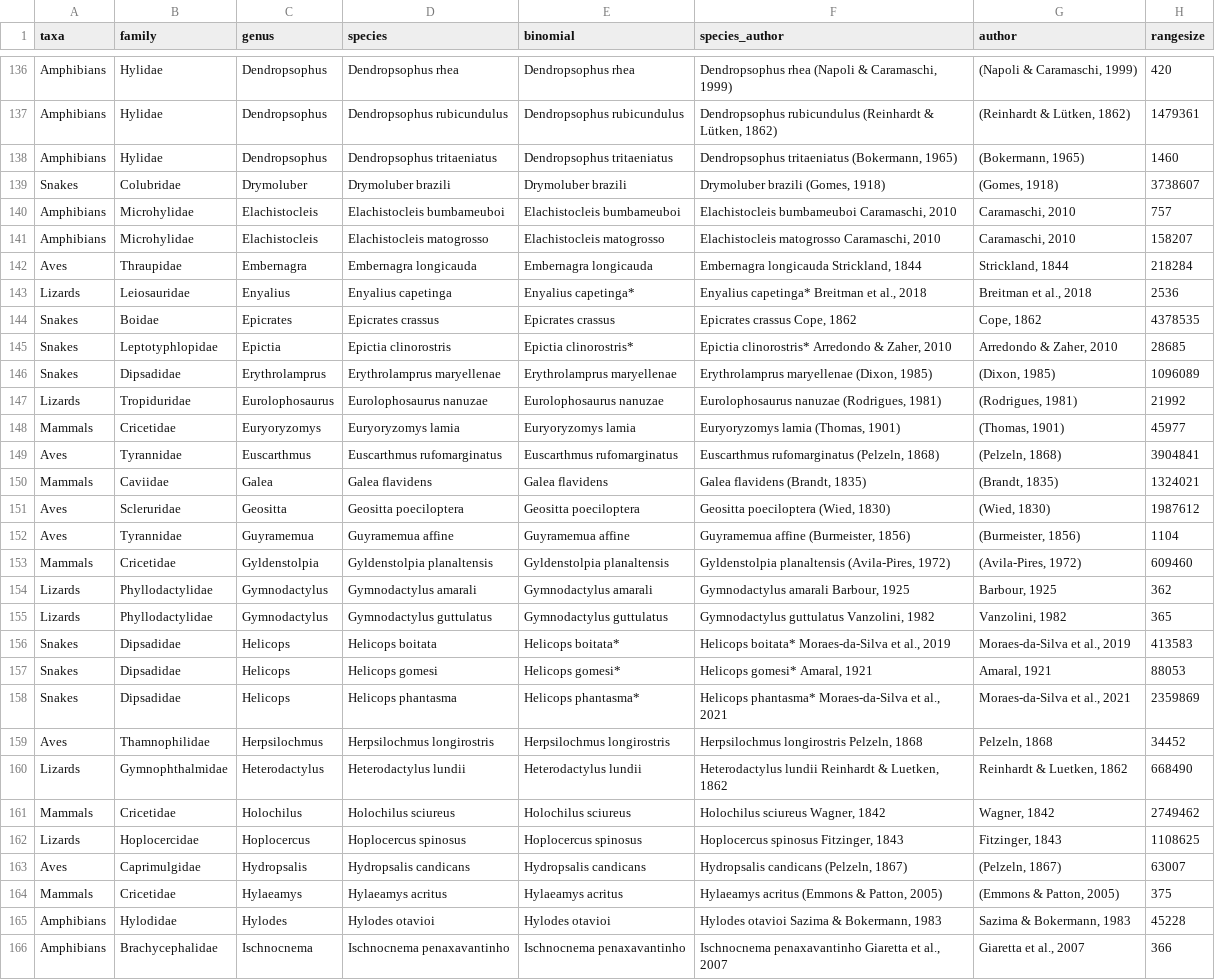
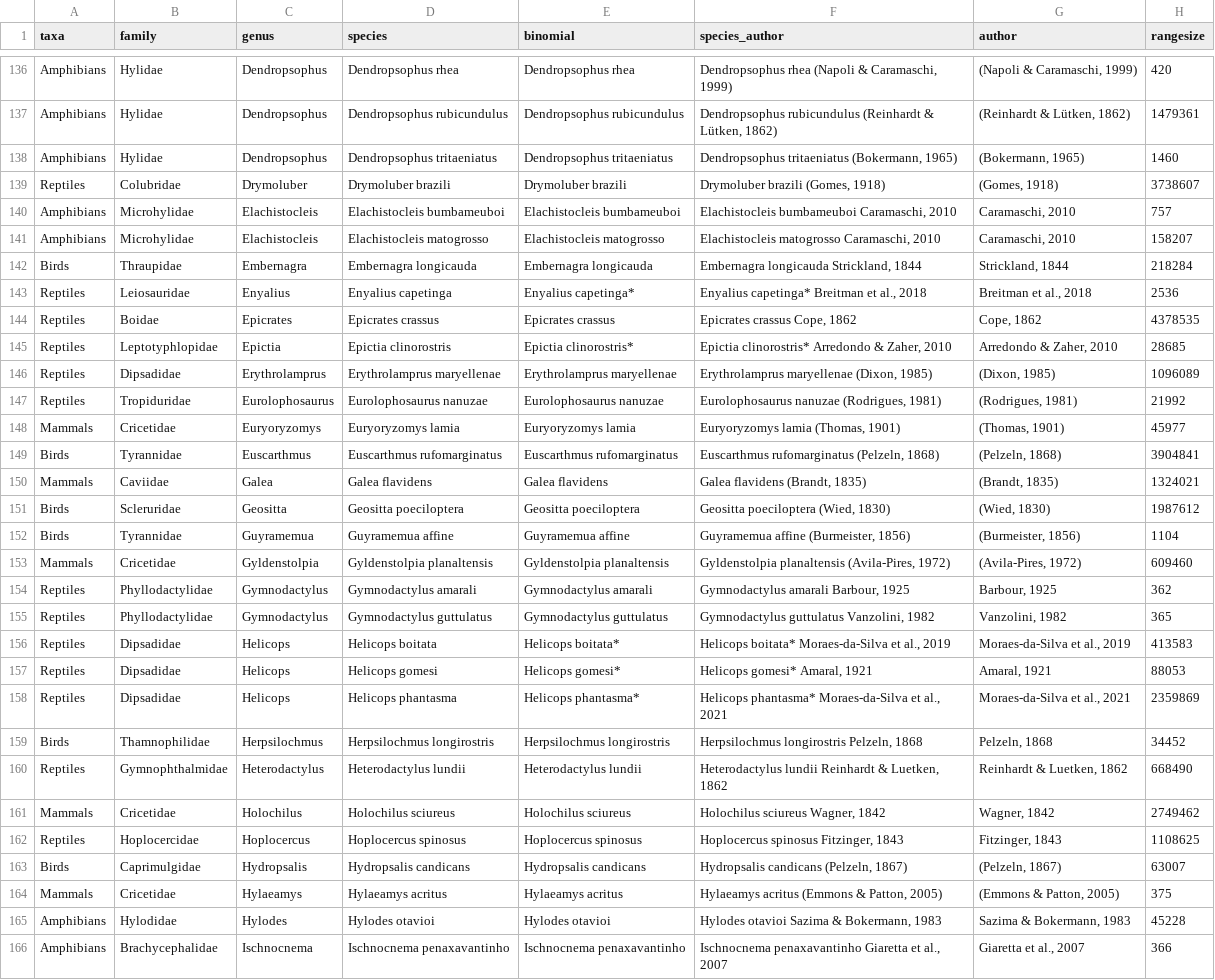
Before and after one commit to joao-svalencar/MS_HotterHotspot, a CSV file: data/raw-data/list.csv, drawn as a sheet; only a part is shown, gaps mark what is left out; the diff covers the shown part only; the diff names each change by its address in the sheet, - before the commit and + after, or states it on an @@ line.

```diff
--- a/data/raw-data/list.csv
+++ b/data/raw-data/list.csv
-A139 (taxa): Snakes
+A139 (taxa): Reptiles
-A142 (taxa): Aves
+A142 (taxa): Birds
-A143 (taxa): Lizards
+A143 (taxa): Reptiles
-A144:A146 (taxa): Snakes
+A144:A146 (taxa): Reptiles
-A147 (taxa): Lizards
+A147 (taxa): Reptiles
-A149 (taxa): Aves
+A149 (taxa): Birds
-A151:A152 (taxa): Aves
+A151:A152 (taxa): Birds
-A154:A155 (taxa): Lizards
+A154:A155 (taxa): Reptiles
-A156:A158 (taxa): Snakes
+A156:A158 (taxa): Reptiles
-A159 (taxa): Aves
+A159 (taxa): Birds
-A160 (taxa): Lizards
+A160 (taxa): Reptiles
-A162 (taxa): Lizards
+A162 (taxa): Reptiles
-A163 (taxa): Aves
+A163 (taxa): Birds
```
Also changed, not shown: 155 edited cells elsewhere in this file, data/processed/gap_hgh_full.csv, 5 other files.
